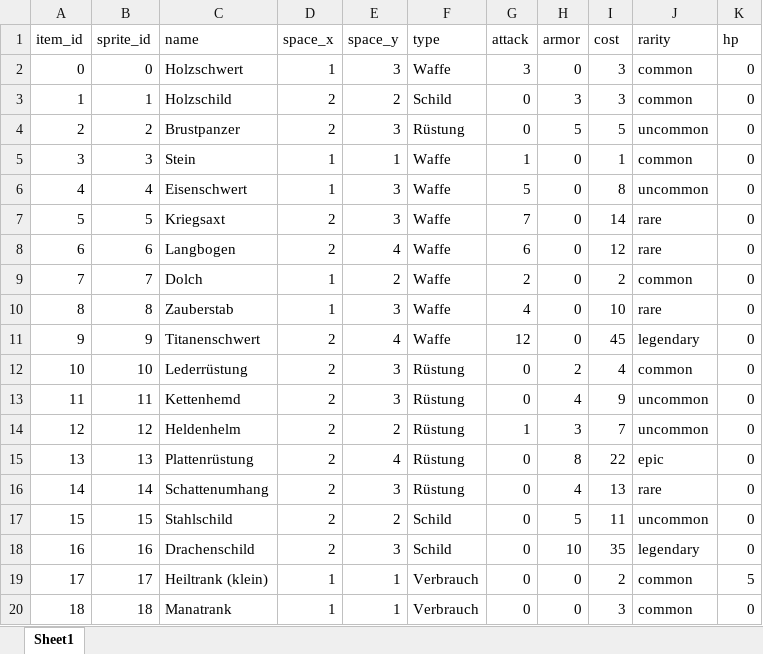
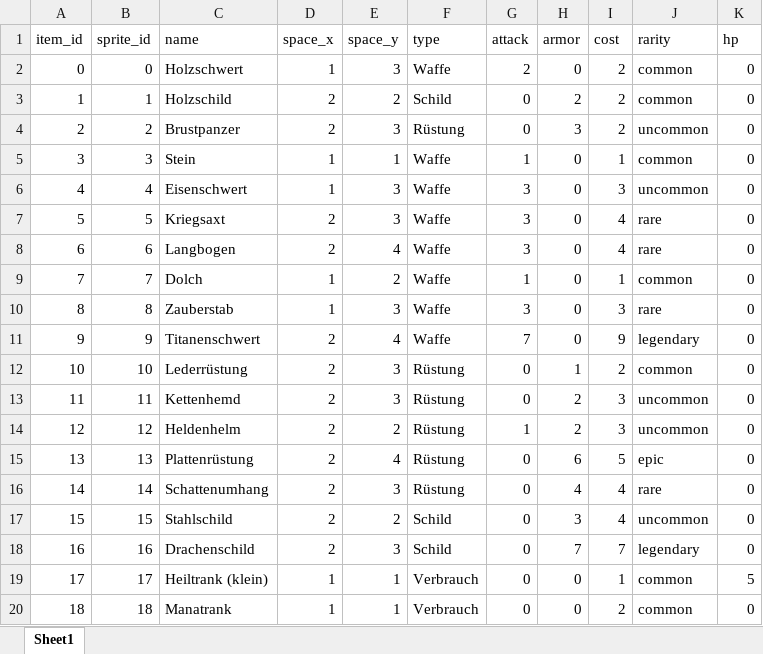
Before and after one commit to Anarchisy-byte/backpackGame, an Excel workbook: items_list.xlsx, sheet Sheet1, drawn as a sheet; only a part is shown; values as stored, in another font and other column widths than the file's, no borders; the diff covers the shown part only; the diff names each change by its address in the sheet, - before the commit and + after, or states it on an @@ line.

Commit message:
item kosten angepasst, rüstung nun flat, bildschirm scaling fix

```diff
--- a/items_list.xlsx (sheet Sheet1)
+++ b/items_list.xlsx (sheet Sheet1)
-G2 (attack): 3
+G2 (attack): 2
-I2:I3 (cost): 3
+I2:I3 (cost): 2
-H3 (armor): 3
+H3 (armor): 2
-H4 (armor): 5
+H4 (armor): 3
-I4 (cost): 5
+I4 (cost): 2
-G6 (attack): 5
+G6 (attack): 3
-I6 (cost): 8
+I6 (cost): 3
-G7 (attack): 7
+G7 (attack): 3
-I7 (cost): 14
+I7 (cost): 4
-G8 (attack): 6
+G8 (attack): 3
-I8 (cost): 12
+I8 (cost): 4
-G9 (attack): 2
+G9 (attack): 1
-I9 (cost): 2
+I9 (cost): 1
-G10 (attack): 4
+G10 (attack): 3
-I10 (cost): 10
+I10 (cost): 3
-G11 (attack): 12
+G11 (attack): 7
-I11 (cost): 45
+I11 (cost): 9
-H12 (armor): 2
+H12 (armor): 1
-I12 (cost): 4
+I12 (cost): 2
-H13 (armor): 4
+H13 (armor): 2
-I13 (cost): 9
+I13 (cost): 3
-H14 (armor): 3
+H14 (armor): 2
-I14 (cost): 7
+I14 (cost): 3
-H15 (armor): 8
+H15 (armor): 6
-I15 (cost): 22
+I15 (cost): 5
-I16 (cost): 13
+I16 (cost): 4
-H17 (armor): 5
+H17 (armor): 3
-I17 (cost): 11
+I17 (cost): 4
-H18 (armor): 10
+H18 (armor): 7
-I18 (cost): 35
+I18 (cost): 7
-I19 (cost): 2
+I19 (cost): 1
-I20 (cost): 3
+I20 (cost): 2
```
Also changed, not shown: 72 edited cells elsewhere in this sheet, 4 other files.
